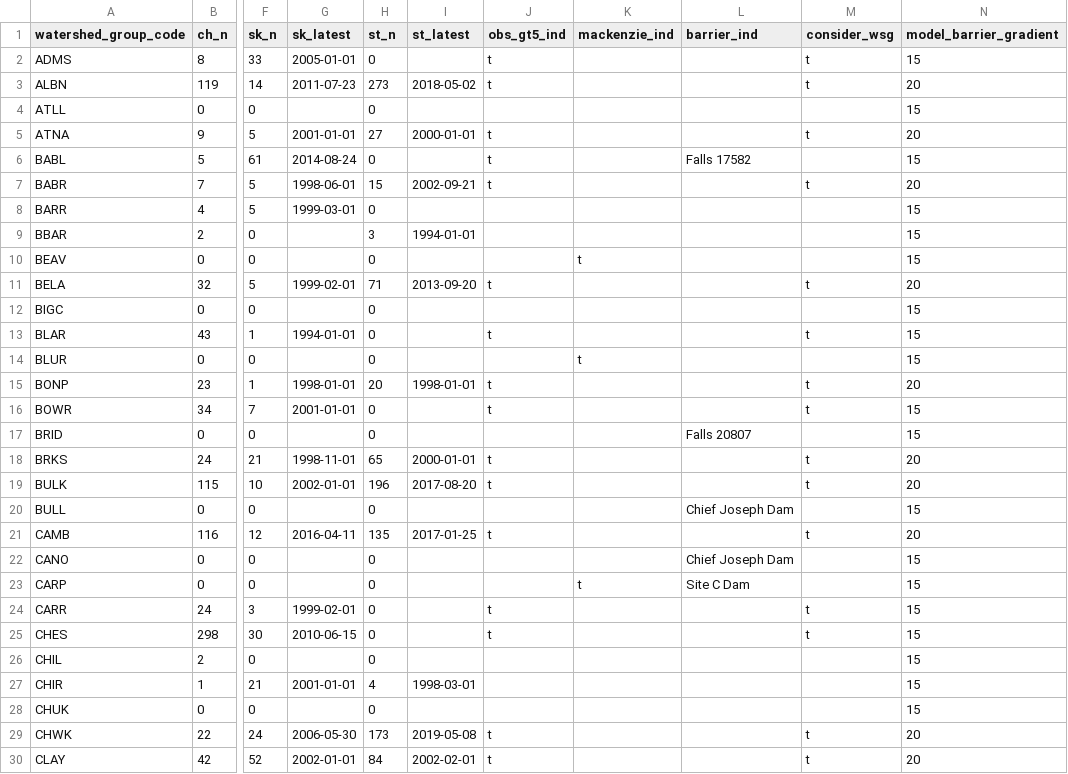
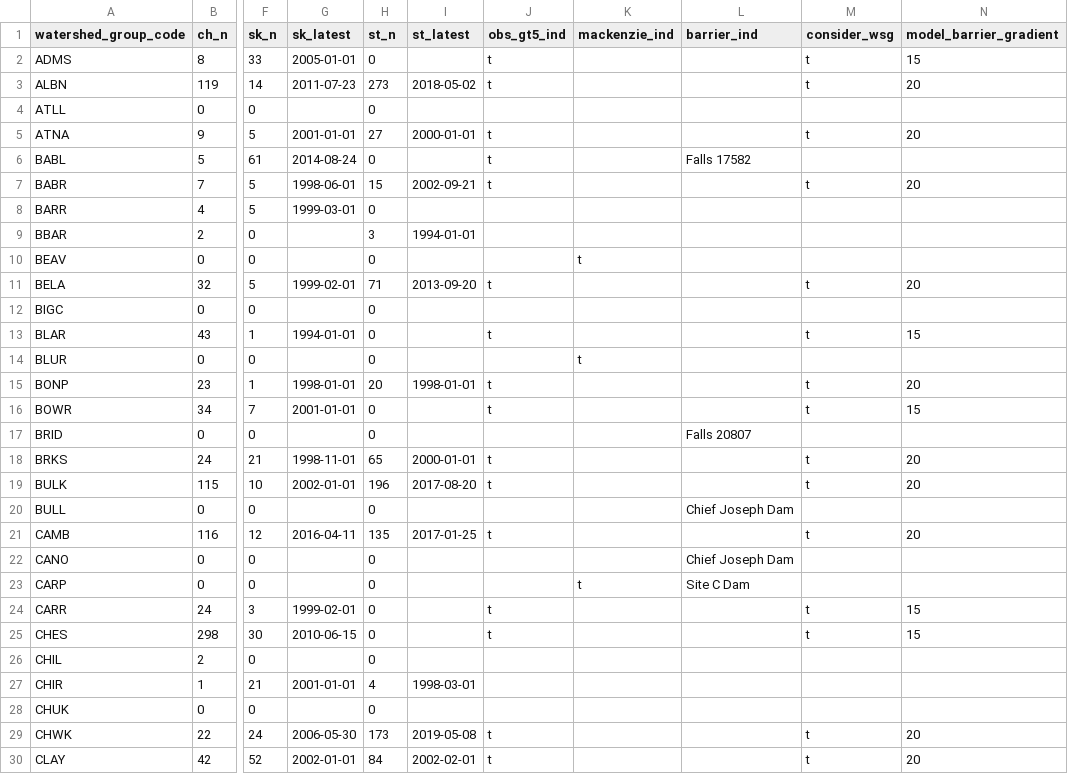
Before and after one commit to smnorris/cwf_fishpassage, a CSV file: outputs/wsg_report.csv, drawn as a sheet; only a part is shown, gaps mark what is left out; the diff covers the shown part only; the diff names each change by its address in the sheet, - before the commit and + after, or states it on an @@ line.

Commit message:
remove 15s from wsg not being considered

```diff
--- a/outputs/wsg_report.csv
+++ b/outputs/wsg_report.csv
-N4 (model_barrier_gradient): 15
+N4 (model_barrier_gradient): (empty)
-N6 (model_barrier_gradient): 15
+N6 (model_barrier_gradient): (empty)
-N8:N10 (model_barrier_gradient): 15
+N8:N10 (model_barrier_gradient): (empty)
-N12 (model_barrier_gradient): 15
+N12 (model_barrier_gradient): (empty)
-N14 (model_barrier_gradient): 15
+N14 (model_barrier_gradient): (empty)
-N17 (model_barrier_gradient): 15
+N17 (model_barrier_gradient): (empty)
-N20 (model_barrier_gradient): 15
+N20 (model_barrier_gradient): (empty)
-N22:N23 (model_barrier_gradient): 15
+N22:N23 (model_barrier_gradient): (empty)
-N26:N28 (model_barrier_gradient): 15
+N26:N28 (model_barrier_gradient): (empty)
```
Also changed, not shown: 115 edited cells elsewhere in this file, 1 other file.
